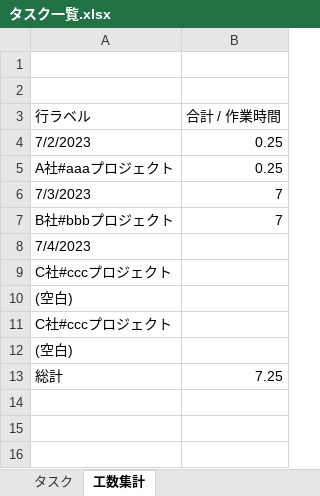
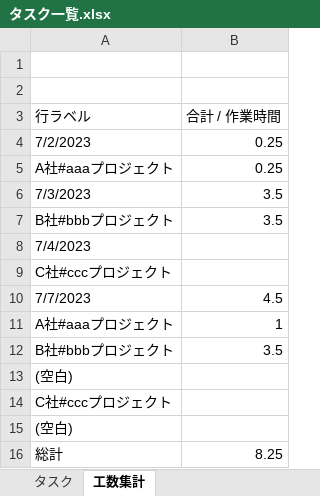
Before and after one commit to yo-kondo/document_template, an Excel workbook: タスク一覧.xlsx, sheet 工数集計, drawn as a sheet; values as stored, in another font and other column widths than the file's, no borders; addresses are those after the commit; the diff names each change by its address in the sheet, - before the commit and + after, or states it on an @@ line.

Commit message:
少し修正

```diff
--- a/タスク一覧.xlsx (sheet 工数集計)
+++ b/タスク一覧.xlsx (sheet 工数集計)
-B6:B7 (合計 / 作業時間): 7
+B6:B7 (合計 / 作業時間): 3.5
+row 10: 7/7/2023 | 4.5
+row 11: A社#aaaプロジェクト | 1
+row 12: B社#bbbプロジェクト | 3.5
-B16 (合計 / 作業時間): 7.25
+B16 (合計 / 作業時間): 8.25
```
Also changed, not shown: sheet タスク.
